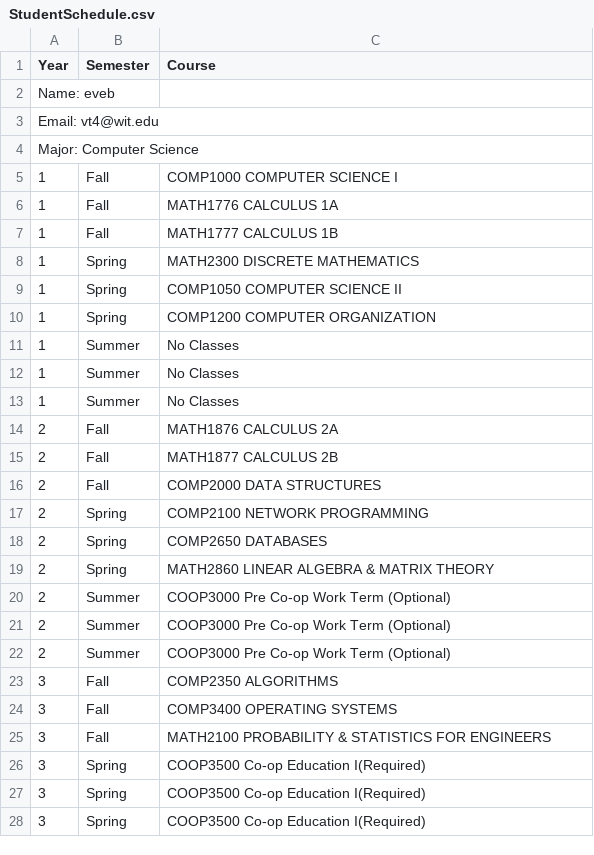
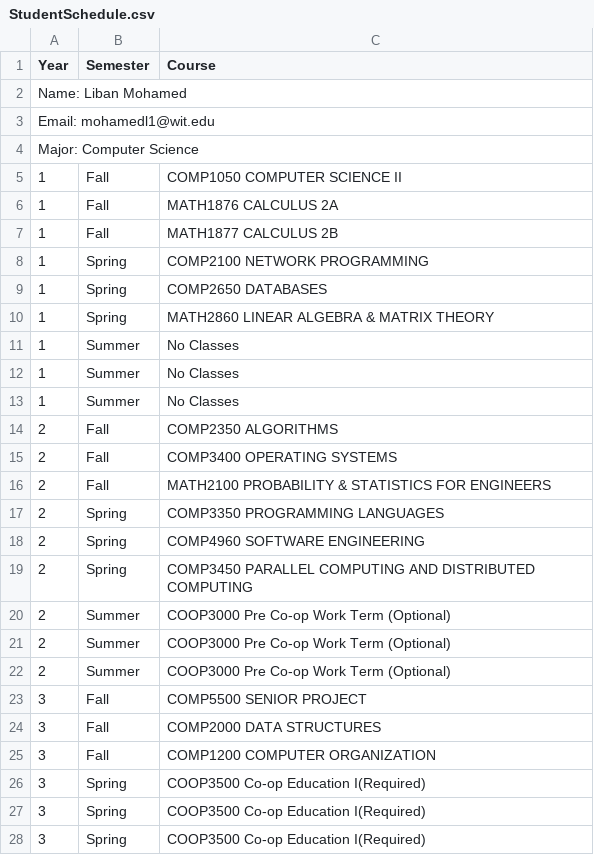
Before and after one commit to KingLiban/ClassCraft, a CSV file: src/application/StudentSchedule.csv, drawn as a sheet; only a part is shown; the diff covers the shown part only.

```diff
--- a/src/application/StudentSchedule.csv
+++ b/src/application/StudentSchedule.csv
@@ -1,11 +1,11 @@
 Year,Semester,Course
-Name: eveb
-Email: vt4@wit.edu
+Name: Liban Mohamed
+Email: mohamedl1@wit.edu
 Major: Computer Science
-1,Fall,COMP1000    COMPUTER SCIENCE I
-1,Fall,MATH1776    CALCULUS 1A
-1,Fall,MATH1777    CALCULUS 1B
-1,Spring,MATH2300    DISCRETE MATHEMATICS
-1,Spring,COMP1050    COMPUTER SCIENCE II
-1,Spring,COMP1200    COMPUTER ORGANIZATION
+1,Fall,COMP1050    COMPUTER SCIENCE II
+1,Fall,MATH1876    CALCULUS 2A
+1,Fall,MATH1877    CALCULUS 2B
+1,Spring,COMP2100    NETWORK PROGRAMMING
+1,Spring,COMP2650    DATABASES
+1,Spring,MATH2860    LINEAR ALGEBRA & MATRIX THEORY
 1,Summer,No Classes
@@ -13,8 +13,8 @@ Major: Computer Science
 1,Summer,No Classes
-2,Fall,MATH1876    CALCULUS 2A
-2,Fall,MATH1877    CALCULUS 2B
-2,Fall,COMP2000    DATA STRUCTURES
-2,Spring,COMP2100    NETWORK PROGRAMMING
-2,Spring,COMP2650    DATABASES
-2,Spring,MATH2860    LINEAR ALGEBRA & MATRIX THEORY
+2,Fall,COMP2350    ALGORITHMS
+2,Fall,COMP3400    OPERATING SYSTEMS
+2,Fall,MATH2100    PROBABILITY & STATISTICS FOR ENGINEERS
+2,Spring,COMP3350    PROGRAMMING LANGUAGES
+2,Spring,COMP4960    SOFTWARE ENGINEERING
+2,Spring,COMP3450    PARALLEL COMPUTING AND DISTRIBUTED COMPUTING
 2,Summer,COOP3000 Pre Co-op Work Term (Optional)
@@ -22,5 +22,5 @@ Major: Computer Science
 2,Summer,COOP3000 Pre Co-op Work Term (Optional)
-3,Fall,COMP2350    ALGORITHMS
-3,Fall,COMP3400    OPERATING SYSTEMS
-3,Fall,MATH2100    PROBABILITY & STATISTICS FOR ENGINEERS
+3,Fall,COMP5500    SENIOR PROJECT
+3,Fall,COMP2000    DATA STRUCTURES
+3,Fall,COMP1200    COMPUTER ORGANIZATION
 3,Spring,COOP3500 Co-op Education I(Required)
```
Also changed, not shown: 9 edited cells elsewhere in this file, 8 other files.
